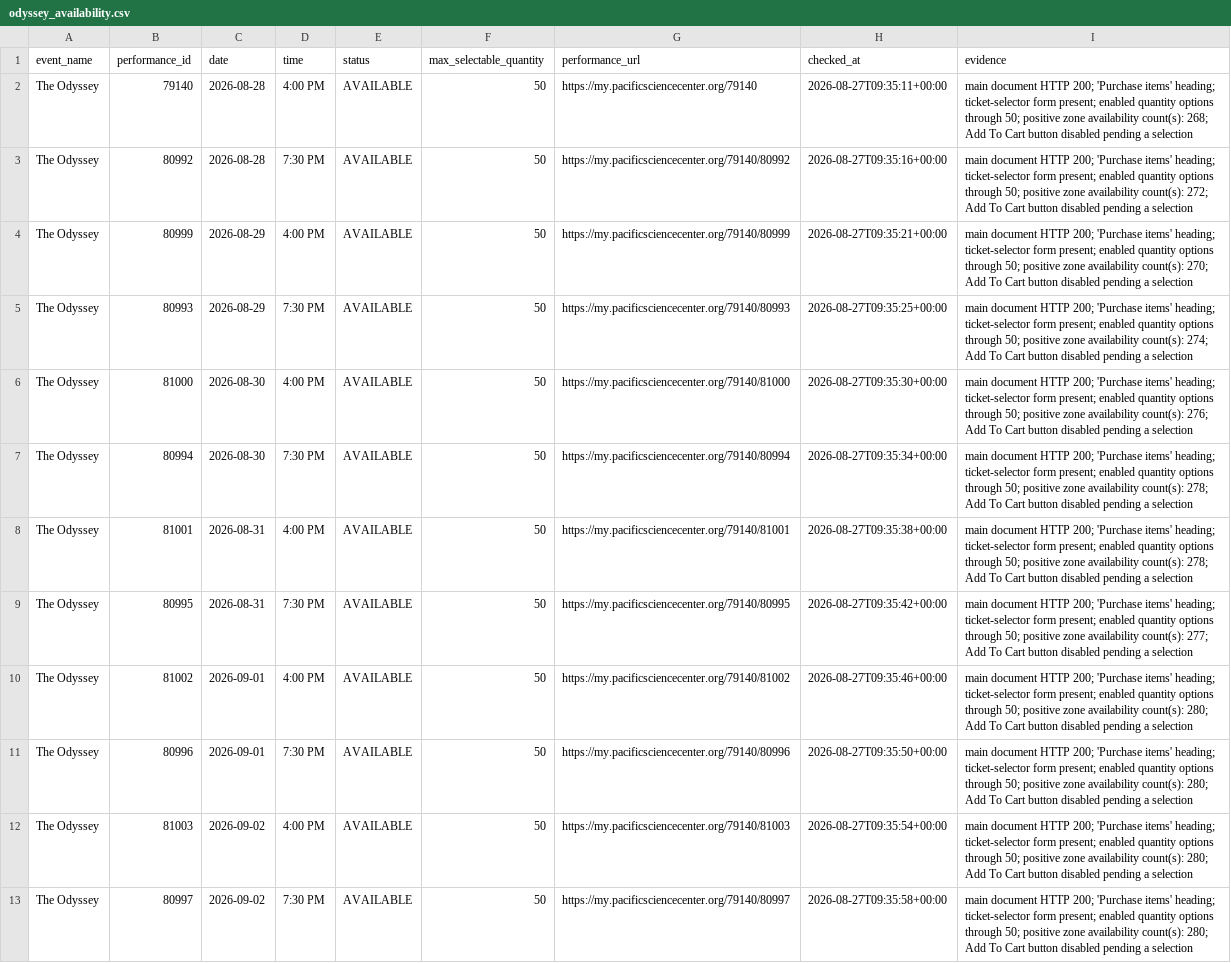
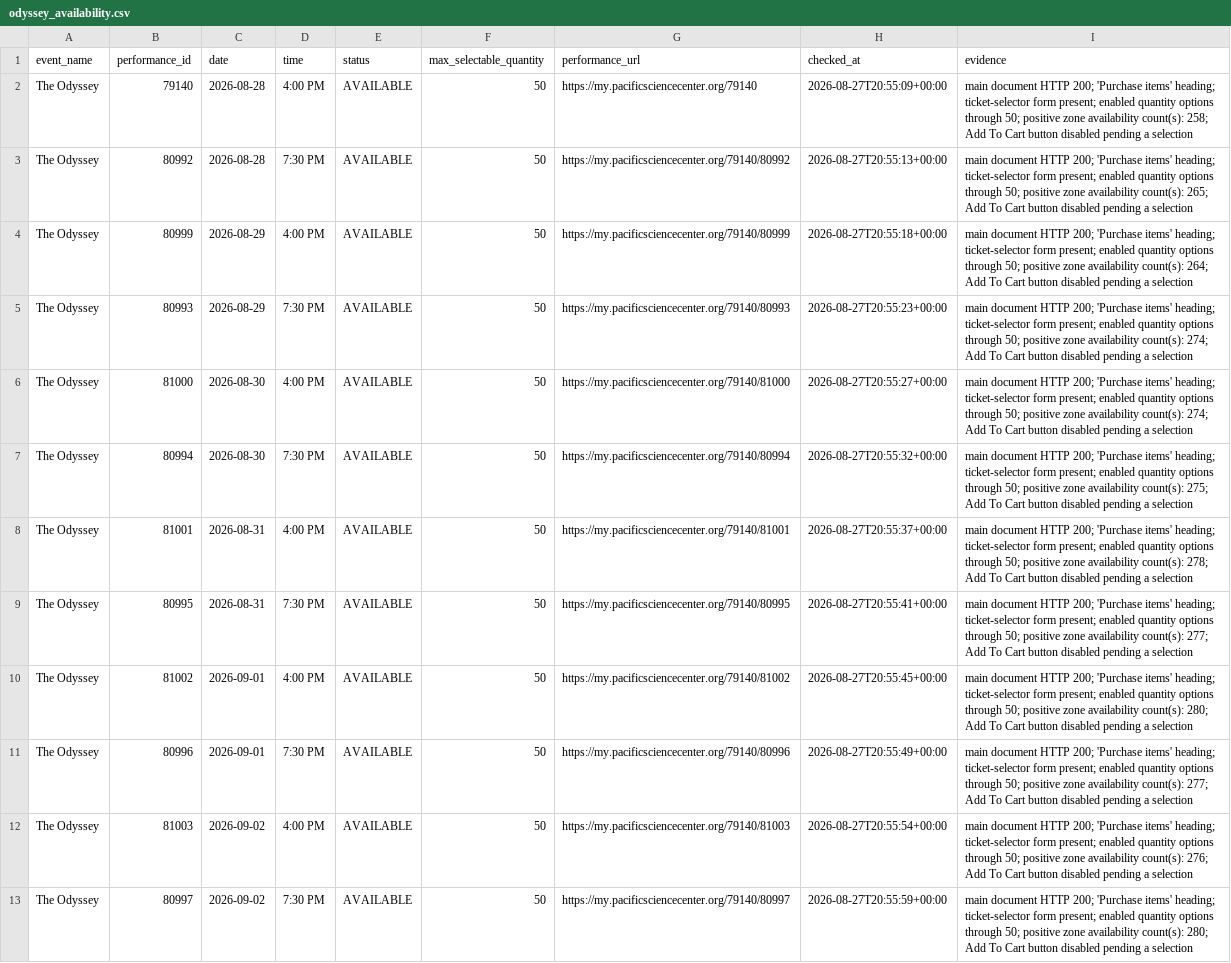
Before and after one commit to cheetahmonkey/IMAX, a CSV file: output/odyssey_availability.csv, drawn as a sheet; the diff names each change by its address in the sheet, - before the commit and + after, or states it on an @@ line.

Commit message:
Refresh Odyssey availability 2026-08-27 13:56 PDT

```diff
--- a/output/odyssey_availability.csv
+++ b/output/odyssey_availability.csv
-H2 (checked_at): 2026-08-27T09:35:11+00:00
+H2 (checked_at): 2026-08-27T20:55:09+00:00
-I2 (evidence): …availability count(s): 268; Add To…
+I2 (evidence): …availability count(s): 258; Add To…
-H3 (checked_at): 2026-08-27T09:35:16+00:00
+H3 (checked_at): 2026-08-27T20:55:13+00:00
-I3 (evidence): …availability count(s): 272; Add To…
+I3 (evidence): …availability count(s): 265; Add To…
-H4 (checked_at): 2026-08-27T09:35:21+00:00
+H4 (checked_at): 2026-08-27T20:55:18+00:00
-I4 (evidence): …availability count(s): 270; Add To…
+I4 (evidence): …availability count(s): 264; Add To…
-H5 (checked_at): 2026-08-27T09:35:25+00:00
+H5 (checked_at): 2026-08-27T20:55:23+00:00
-H6 (checked_at): 2026-08-27T09:35:30+00:00
+H6 (checked_at): 2026-08-27T20:55:27+00:00
-I6 (evidence): …availability count(s): 276; Add To…
+I6 (evidence): …availability count(s): 274; Add To…
-H7 (checked_at): 2026-08-27T09:35:34+00:00
+H7 (checked_at): 2026-08-27T20:55:32+00:00
-I7 (evidence): …availability count(s): 278; Add To…
+I7 (evidence): …availability count(s): 275; Add To…
-H8 (checked_at): 2026-08-27T09:35:38+00:00
+H8 (checked_at): 2026-08-27T20:55:37+00:00
-H9 (checked_at): 2026-08-27T09:35:42+00:00
+H9 (checked_at): 2026-08-27T20:55:41+00:00
-H10 (checked_at): 2026-08-27T09:35:46+00:00
+H10 (checked_at): 2026-08-27T20:55:45+00:00
-H11 (checked_at): 2026-08-27T09:35:50+00:00
+H11 (checked_at): 2026-08-27T20:55:49+00:00
-I11 (evidence): …availability count(s): 280; Add To…
+I11 (evidence): …availability count(s): 277; Add To…
-H12 (checked_at): 2026-08-27T09:35:54+00:00
+H12 (checked_at): 2026-08-27T20:55:54+00:00
-I12 (evidence): …availability count(s): 280; Add To…
+I12 (evidence): …availability count(s): 276; Add To…
-H13 (checked_at): 2026-08-27T09:35:58+00:00
+H13 (checked_at): 2026-08-27T20:55:59+00:00
```
Also changed, not shown: 3 other files.
